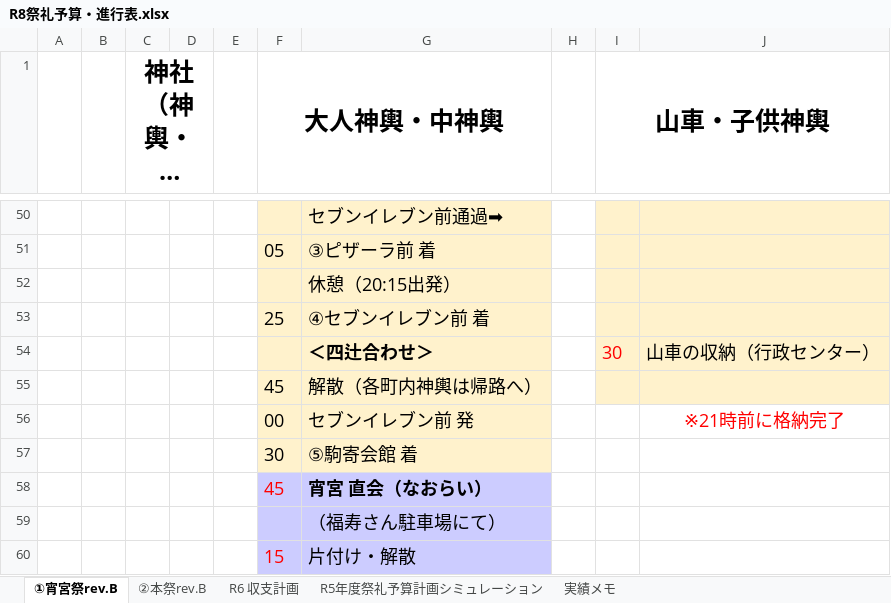
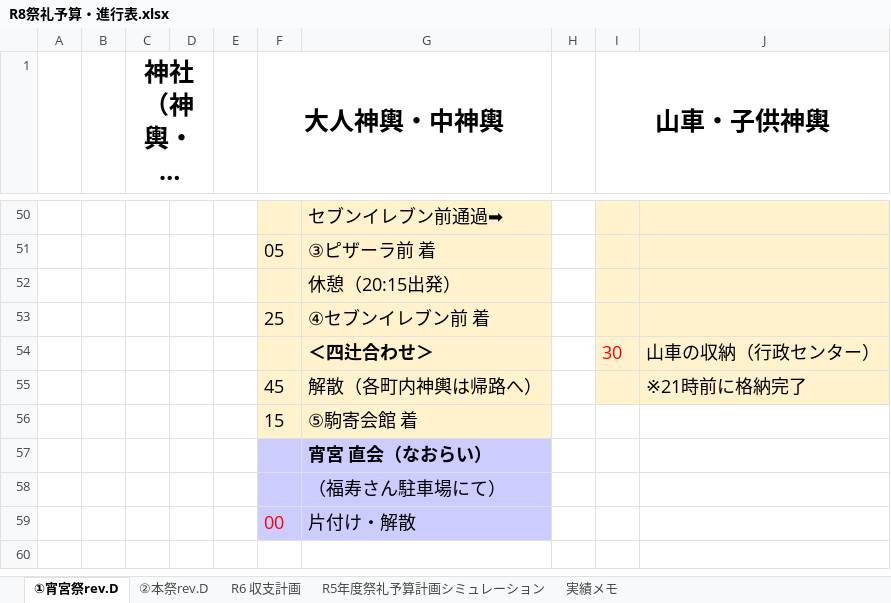
Before and after one commit to git-91011tds/komatest, an Excel workbook: 2026-06/R8祭礼予算・進行表.xlsx, sheet ①宵宮祭rev.D, drawn as a sheet; only a part is shown, gaps mark what is left out; long unchanged cells end in …; values as stored, in another font and other column widths than the file's, no borders; charts and pictures not drawn; removed rows and columns are numbered as before the commit, all else as after; the diff names each change by its address in the sheet, - before the commit and + after, or states it on an @@ line.

```diff
--- a/2026-06/R8祭礼予算・進行表.xlsx (sheet ①宵宮祭rev.D)
+++ b/2026-06/R8祭礼予算・進行表.xlsx (sheet ①宵宮祭rev.D)
-sheet tab: ①宵宮祭rev.B
+sheet tab: ①宵宮祭rev.D
-sheet tab: ②本祭rev.B
+sheet tab: ②本祭rev.D
-J55: (empty)
+J55: ※21時前に格納完了
-row 56:  |  |  |  |  | 00 | セブンイレブン前 発 |  |  | ※21時前に格納完了
-F56 (大人神輿・中神輿): 30
+F56 (大人神輿・中神輿): 15
-F57 (大人神輿・中神輿): 45
+F57 (大人神輿・中神輿): (empty)
-F59 (大人神輿・中神輿): 15
+F59 (大人神輿・中神輿): 00
```
Also changed, not shown: sheet ②本祭rev.D, charts or pictures, 4 other files.
